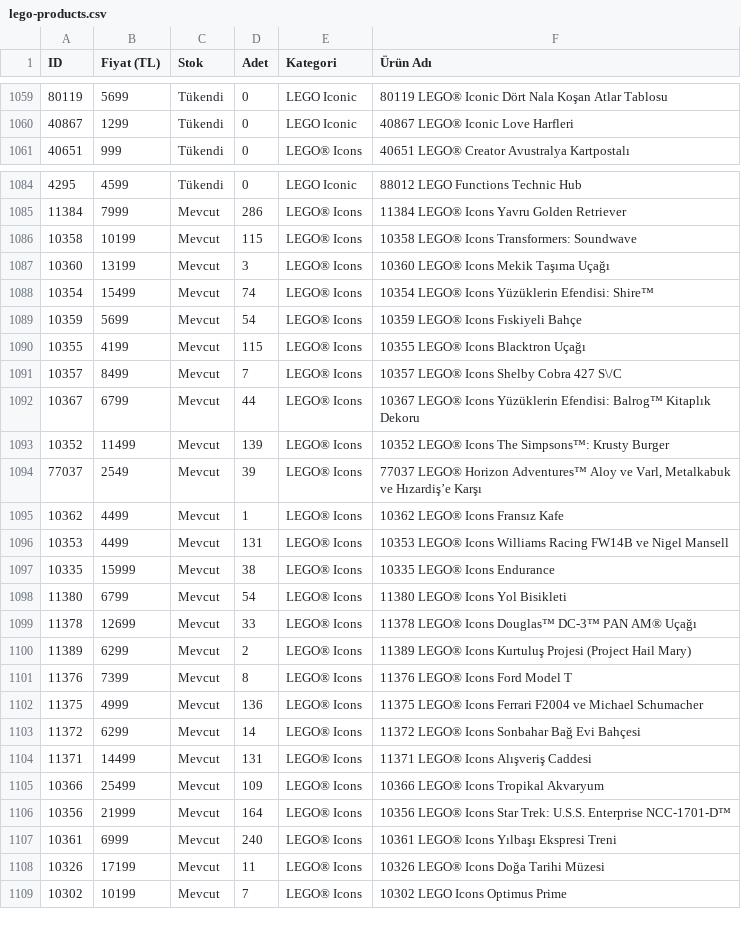
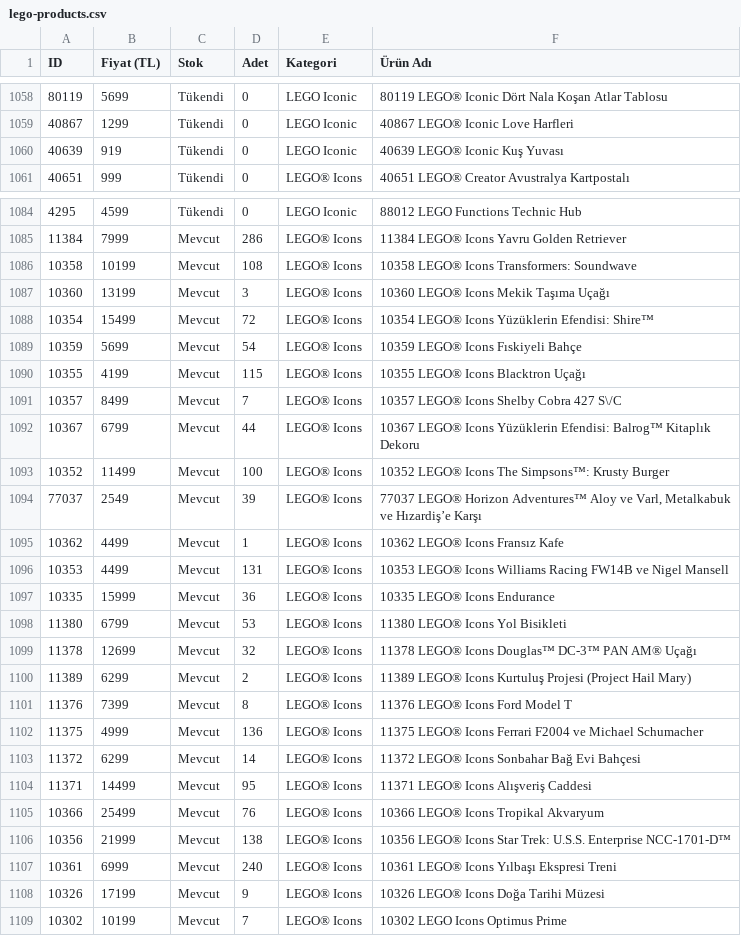
Before and after one commit to mehranyavari/woocommerce-stock-scraper, a CSV file: output/lego-products.csv, drawn as a sheet; only a part is shown, gaps mark what is left out; the diff covers the shown part only; the diff names each change by its address in the sheet, - before the commit and + after, or states it on an @@ line.

```diff
--- a/output/lego-products.csv
+++ b/output/lego-products.csv
+row 1060: 40639 | 919 | Tükendi | 0 | LEGO Iconic | 40639 LEGO® Iconic Kuş Yuvası
-D1086 (Adet): 115
+D1086 (Adet): 108
-D1088 (Adet): 74
+D1088 (Adet): 72
-D1093 (Adet): 139
+D1093 (Adet): 100
-D1097 (Adet): 38
+D1097 (Adet): 36
-D1098 (Adet): 54
+D1098 (Adet): 53
-D1099 (Adet): 33
+D1099 (Adet): 32
-D1104 (Adet): 131
+D1104 (Adet): 95
-D1105 (Adet): 109
+D1105 (Adet): 76
-D1106 (Adet): 164
+D1106 (Adet): 138
-D1108 (Adet): 11
+D1108 (Adet): 9
```
Also changed, not shown: 2 added rows, 3 removed rows and 130 edited cells elsewhere in this file, 2 other files.
